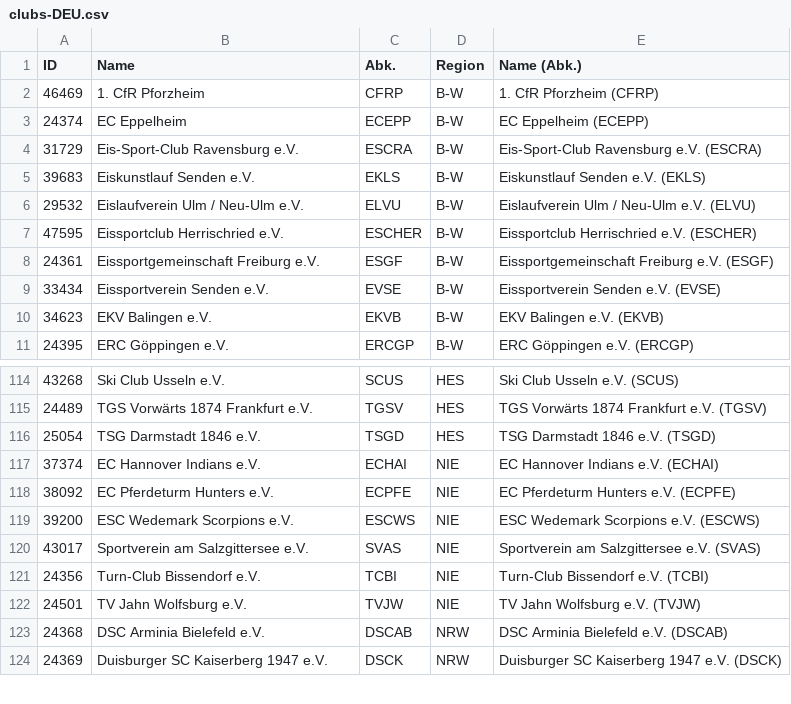
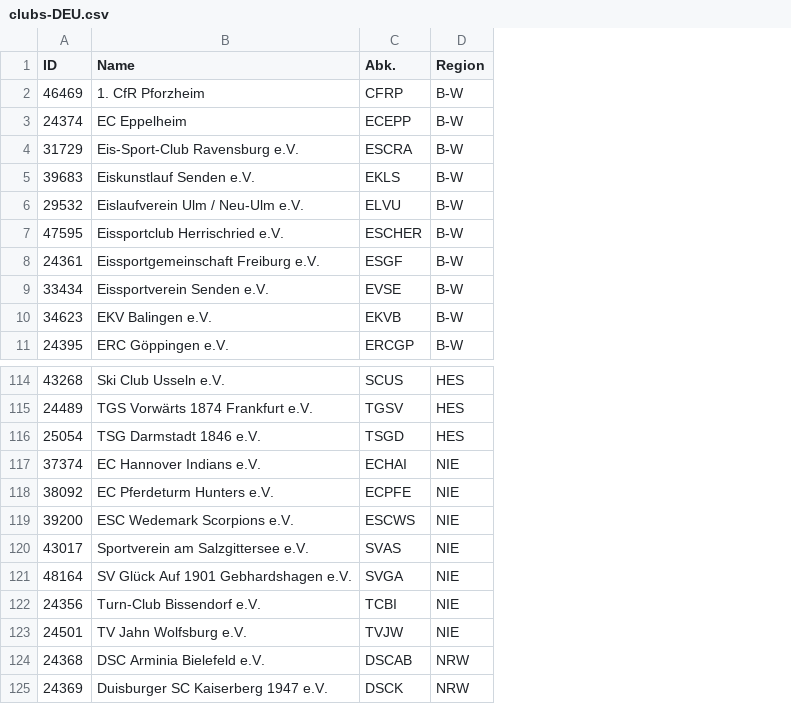
Before and after one commit to patrickvi2/fsktooling, a CSV file: masterData/csv/clubs-DEU.csv, drawn as a sheet; only a part is shown, gaps mark what is left out; removed rows and columns are numbered as before the commit, all else as after; the diff names each change by its address in the sheet, - before the commit and + after, or states it on an @@ line.

Commit message:
chore: update masterData for clubs

```diff
--- a/masterData/csv/clubs-DEU.csv
+++ b/masterData/csv/clubs-DEU.csv
-column E (Name (Abk.)), rows 2-11: 1. CfR Pforzheim (CFRP) | EC Eppelheim (ECEPP) | Eis-Sport-Club Ravensburg e.V. (ESCRA) | Eiskunstlauf Senden e.V. (EKLS) | Eislaufverein Ulm / Neu-Ulm e.V. (ELVU) | Eissportclub Herrischried e.V. (ESCHER) | Eissportgemeinschaft Freiburg e.V. (ESGF) | Eissportverein Senden e.V. (EVSE) | EKV Balingen e.V. (EKVB) | ERC Göppingen e.V. (ERCGP); rows 114-124: Ski Club Usseln e.V. (SCUS) | TGS Vorwärts 1874 Frankfurt e.V. (TGSV) | TSG Darmstadt 1846 e.V. (TSGD) | EC Hannover Indians e.V. (ECHAI) | EC Pferdeturm Hunters e.V. (ECPFE) | ESC Wedemark Scorpions e.V. (ESCWS) | Sportverein am Salzgittersee e.V. (SVAS) | Turn-Club Bissendorf e.V. (TCBI) | TV Jahn Wolfsburg e.V. (TVJW) | DSC Arminia Bielefeld e.V. (DSCAB) | Duisburger SC Kaiserberg 1947 e.V. (DSCK)
+row 121: 48164 | SV Glück Auf 1901 Gebhardshagen e.V. | SVGA | NIE
```
Also changed, not shown: 2 other files.
